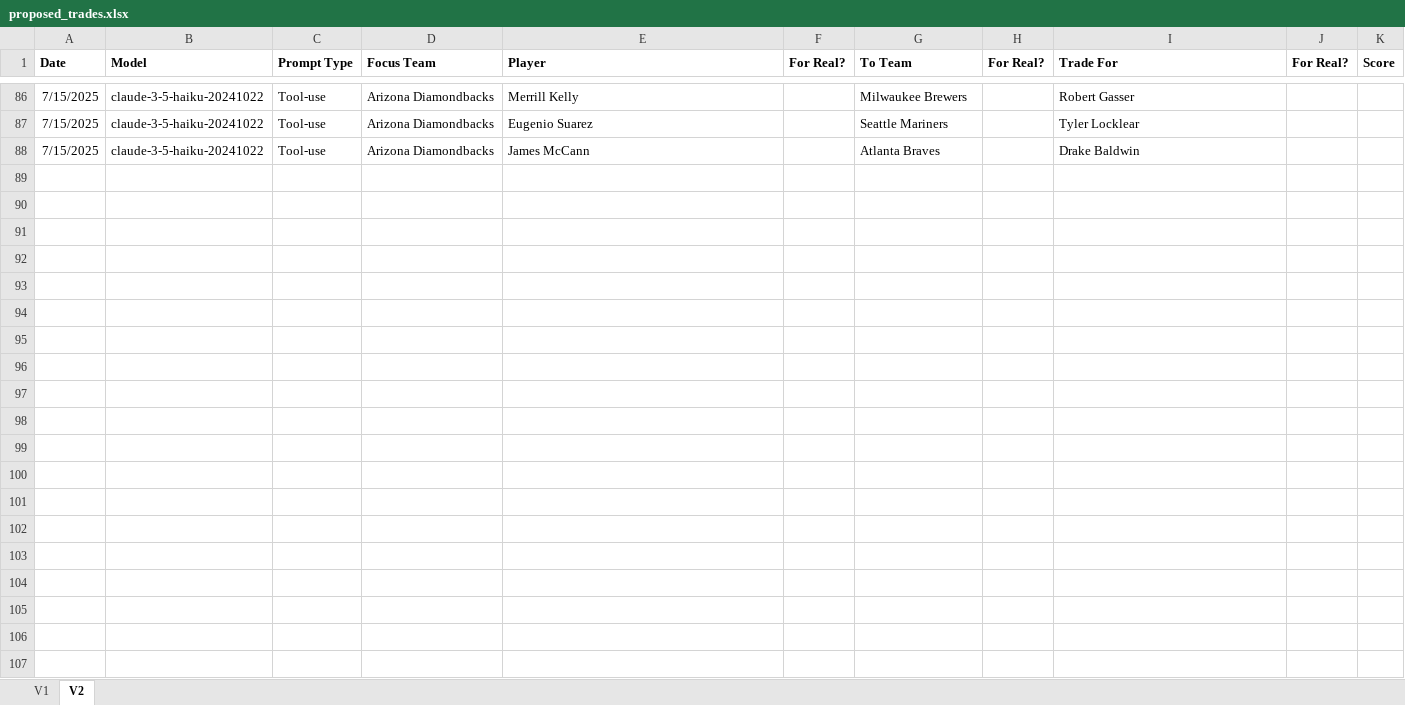
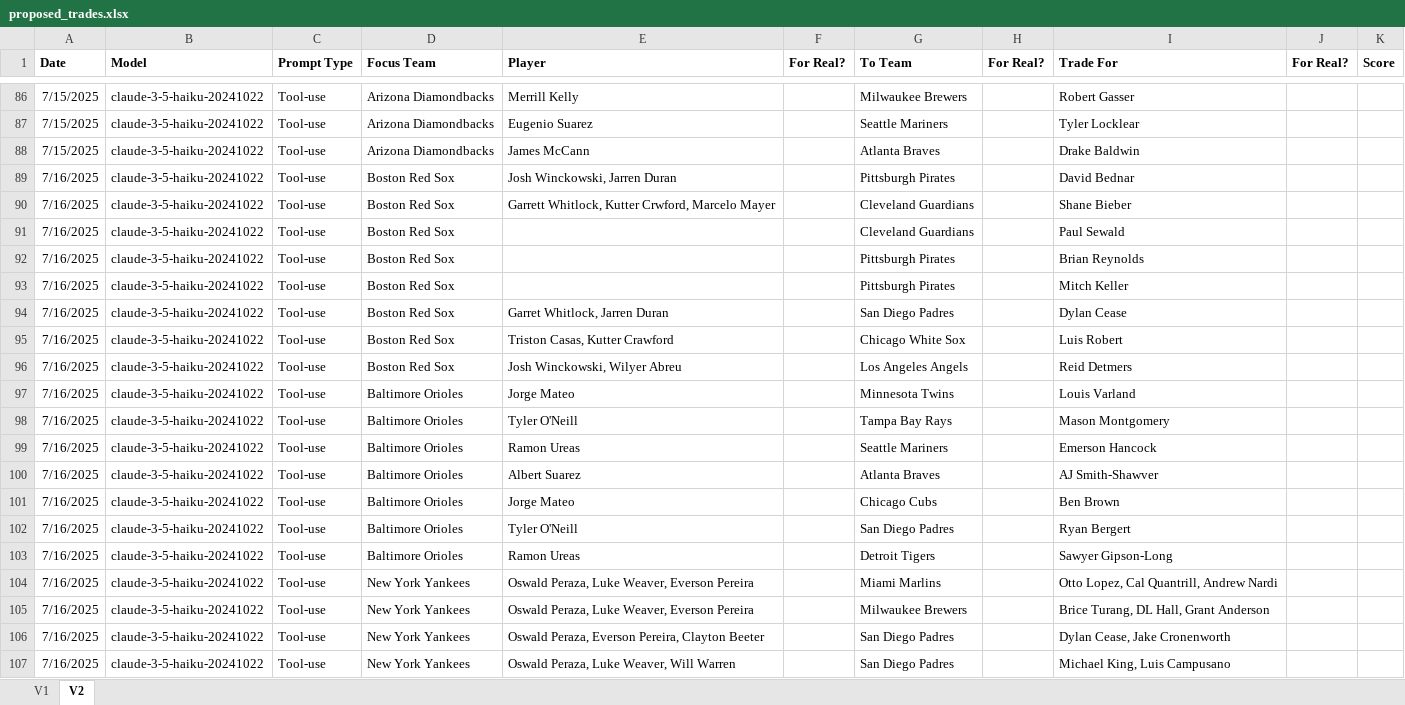
Before and after one commit to jpowersbaseball/mlbchat, an Excel workbook: docs/proposed_trades.xlsx, sheet V2, drawn as a sheet; only a part is shown, gaps mark what is left out; values as stored, in another font and other column widths than the file's, no borders; the diff covers the shown part only; the diff names each change by its address in the sheet, - before the commit and + after, or states it on an @@ line.

Commit message:
Added a reporting function to see who the most commonly mentioned players are.
Finished another 30-team run and recorded the results in docs

```diff
--- a/docs/proposed_trades.xlsx (sheet V2)
+++ b/docs/proposed_trades.xlsx (sheet V2)
+row 89: 7/16/2025 | claude-3-5-haiku-20241022 | Tool-use | Boston Red Sox | Josh Winckowski, Jarren Duran |  | Pittsburgh Pirates |  | David Bednar
+row 90: 7/16/2025 | claude-3-5-haiku-20241022 | Tool-use | Boston Red Sox | Garrett Whitlock, Kutter Crwford, Marcelo Mayer |  | Cleveland Guardians |  | Shane Bieber
+row 91: 7/16/2025 | claude-3-5-haiku-20241022 | Tool-use | Boston Red Sox |  |  | Cleveland Guardians |  | Paul Sewald
+row 92: 7/16/2025 | claude-3-5-haiku-20241022 | Tool-use | Boston Red Sox |  |  | Pittsburgh Pirates |  | Brian Reynolds
+row 93: 7/16/2025 | claude-3-5-haiku-20241022 | Tool-use | Boston Red Sox |  |  | Pittsburgh Pirates |  | Mitch Keller
+row 94: 7/16/2025 | claude-3-5-haiku-20241022 | Tool-use | Boston Red Sox | Garret Whitlock, Jarren Duran |  | San Diego Padres |  | Dylan Cease
+row 95: 7/16/2025 | claude-3-5-haiku-20241022 | Tool-use | Boston Red Sox | Triston Casas, Kutter Crawford |  | Chicago White Sox |  | Luis Robert
+row 96: 7/16/2025 | claude-3-5-haiku-20241022 | Tool-use | Boston Red Sox | Josh Winckowski, Wilyer Abreu |  | Los Angeles Angels |  | Reid Detmers
+row 97: 7/16/2025 | claude-3-5-haiku-20241022 | Tool-use | Baltimore Orioles | Jorge Mateo |  | Minnesota Twins |  | Louis Varland
+row 98: 7/16/2025 | claude-3-5-haiku-20241022 | Tool-use | Baltimore Orioles | Tyler O'Neill |  | Tampa Bay Rays |  | Mason Montgomery
+row 99: 7/16/2025 | claude-3-5-haiku-20241022 | Tool-use | Baltimore Orioles | Ramon Ureas |  | Seattle Mariners |  | Emerson Hancock
+row 100: 7/16/2025 | claude-3-5-haiku-20241022 | Tool-use | Baltimore Orioles | Albert Suarez |  | Atlanta Braves |  | AJ Smith-Shawver
+row 101: 7/16/2025 | claude-3-5-haiku-20241022 | Tool-use | Baltimore Orioles | Jorge Mateo |  | Chicago Cubs |  | Ben Brown
+row 102: 7/16/2025 | claude-3-5-haiku-20241022 | Tool-use | Baltimore Orioles | Tyler O'Neill |  | San Diego Padres |  | Ryan Bergert
+row 103: 7/16/2025 | claude-3-5-haiku-20241022 | Tool-use | Baltimore Orioles | Ramon Ureas |  | Detroit Tigers |  | Sawyer Gipson-Long
+row 104: 7/16/2025 | claude-3-5-haiku-20241022 | Tool-use | New York Yankees | Oswald Peraza, Luke Weaver, Everson Pereira |  | Miami Marlins |  | Otto Lopez, Cal Quantrill, Andrew Nardi
+row 105: 7/16/2025 | claude-3-5-haiku-20241022 | Tool-use | New York Yankees | Oswald Peraza, Luke Weaver, Everson Pereira |  | Milwaukee Brewers |  | Brice Turang, DL Hall, Grant Anderson
+row 106: 7/16/2025 | claude-3-5-haiku-20241022 | Tool-use | New York Yankees | Oswald Peraza, Everson Pereira, Clayton Beeter |  | San Diego Padres |  | Dylan Cease, Jake Cronenworth
+row 107: 7/16/2025 | claude-3-5-haiku-20241022 | Tool-use | New York Yankees | Oswald Peraza, Luke Weaver, Will Warren |  | San Diego Padres |  | Michael King, Luis Campusano
```
Also changed, not shown: 70 added rows elsewhere in this sheet, 2 other files.
